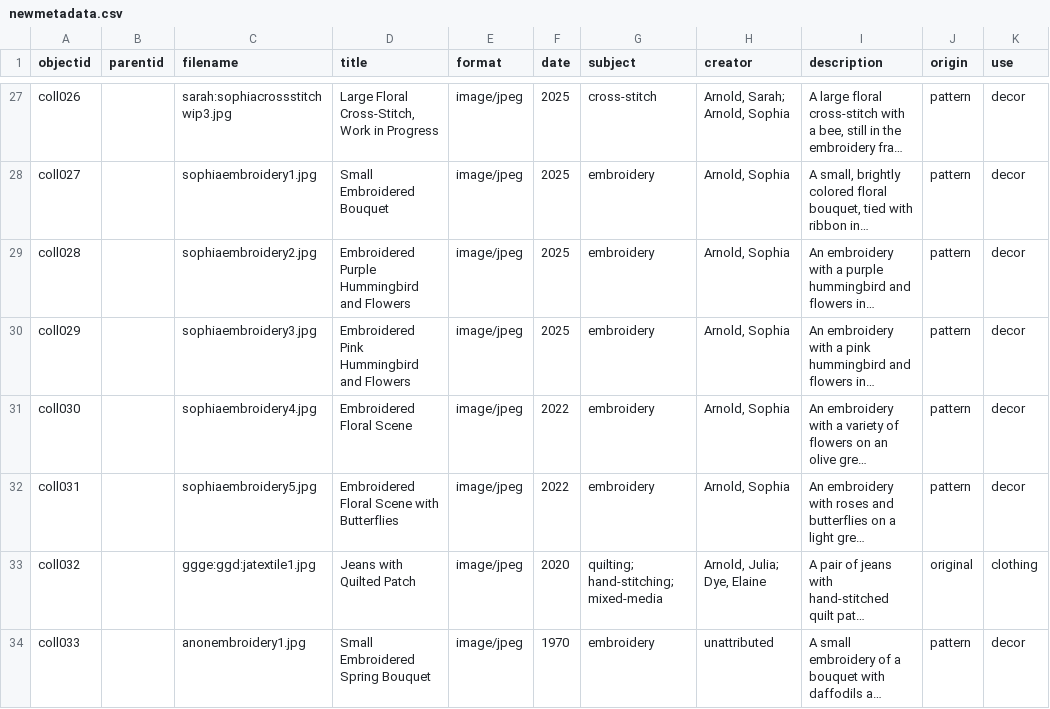
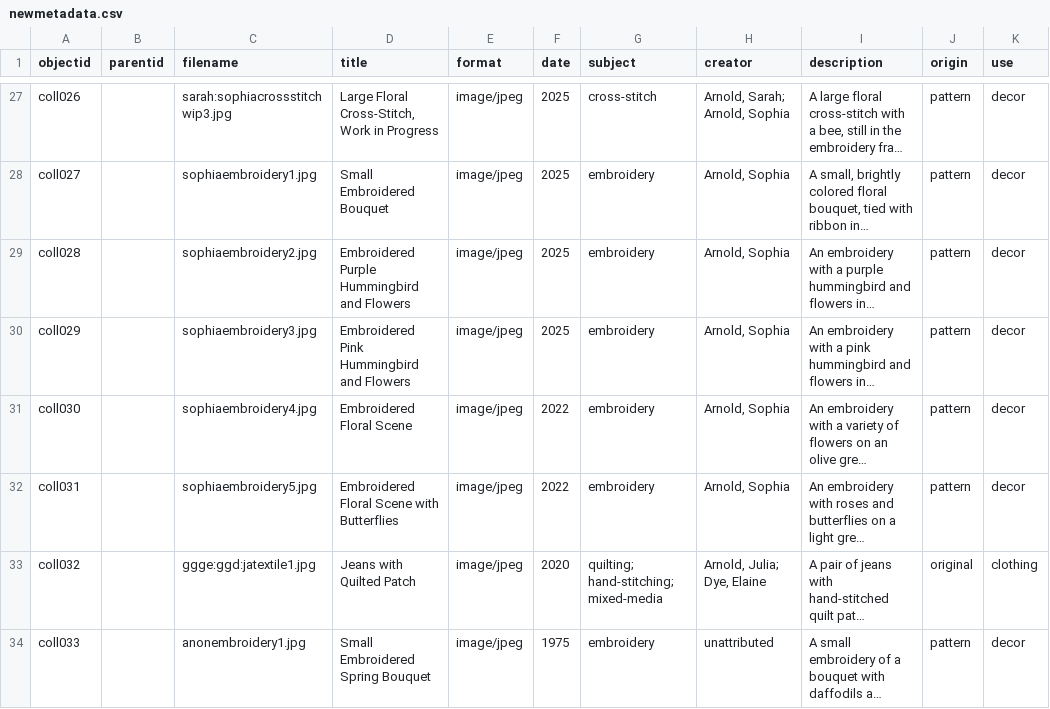
Before and after one commit to jjuliaarnoldd/DigitalLibrariesFinalProject, a CSV file: _data/newmetadata.csv, drawn as a sheet; only a part is shown, gaps mark what is left out; long unchanged cells end in …; the diff names each change by its address in the sheet, - before the commit and + after, or states it on an @@ line.

Commit message:
Update newmetadata.csv

```diff
--- a/_data/newmetadata.csv
+++ b/_data/newmetadata.csv
-F34 (date): 1970
+F34 (date): 1975
```
